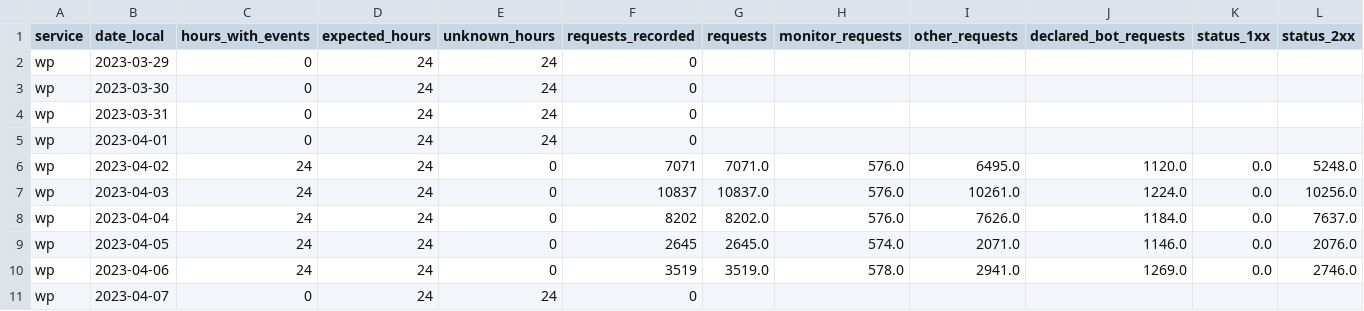
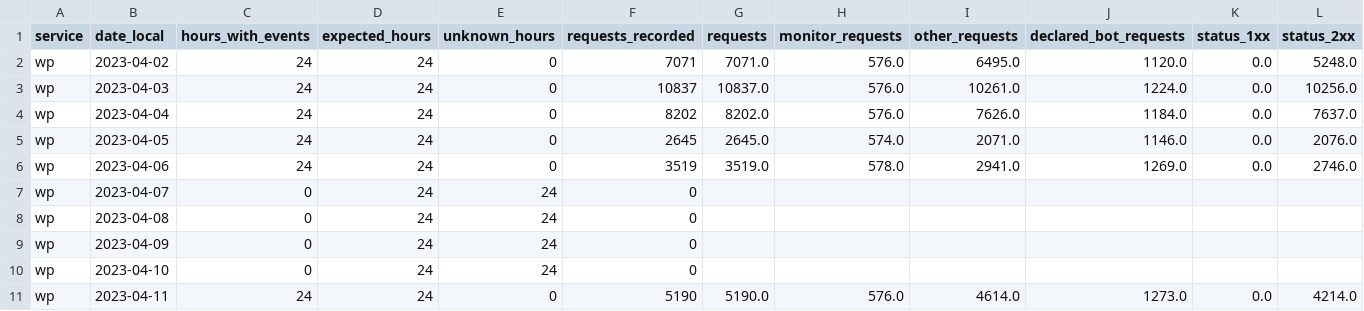
Before and after one commit to yassers25/Time-Series-Analysis, a CSV file: outputs/tables/daily.csv, drawn as a sheet; only a part is shown; the shorter side is filled out with more unchanged rows; rows hold the shown columns only; the diff names each change by its address in the sheet, - before the commit and + after, or states it on an @@ line.

Commit message:
Fix wp series coverage and document data quality corrections

```diff
--- a/outputs/tables/daily.csv
+++ b/outputs/tables/daily.csv
-row 2: wp | 2023-03-29 | 0 | 24 | 24 | 0
-row 3: wp | 2023-03-30 | 0 | 24 | 24 | 0
-row 4: wp | 2023-03-31 | 0 | 24 | 24 | 0
-row 5: wp | 2023-04-01 | 0 | 24 | 24 | 0
```
Also changed, not shown: outputs/audit/missing_intervals.csv, outputs/audit/quality_summary.csv, 12 other files.
